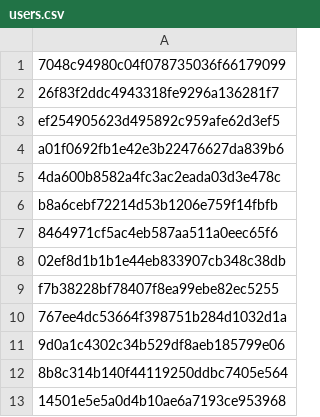
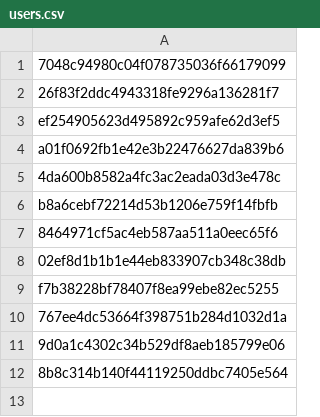
Before and after one commit to Heroes-United/patreonlist, a CSV file: users.csv, drawn as a sheet; the diff names each change by its address in the sheet, - before the commit and + after, or states it on an @@ line.

```diff
--- a/users.csv
+++ b/users.csv
-row 13: 14501e5e5a0d4b10ae6a7193ce953968
```
Also changed, not shown: users-uuids.csv.
